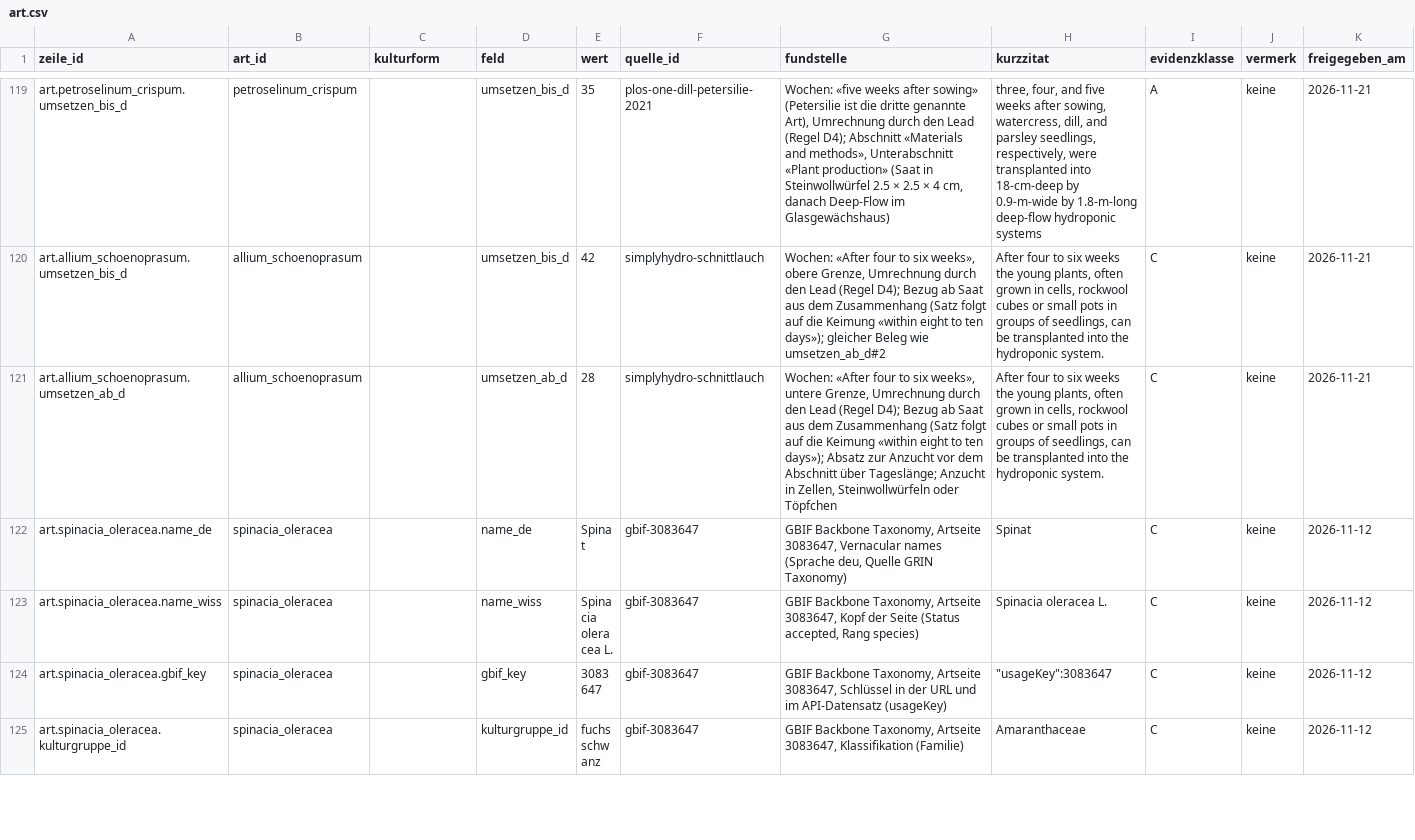
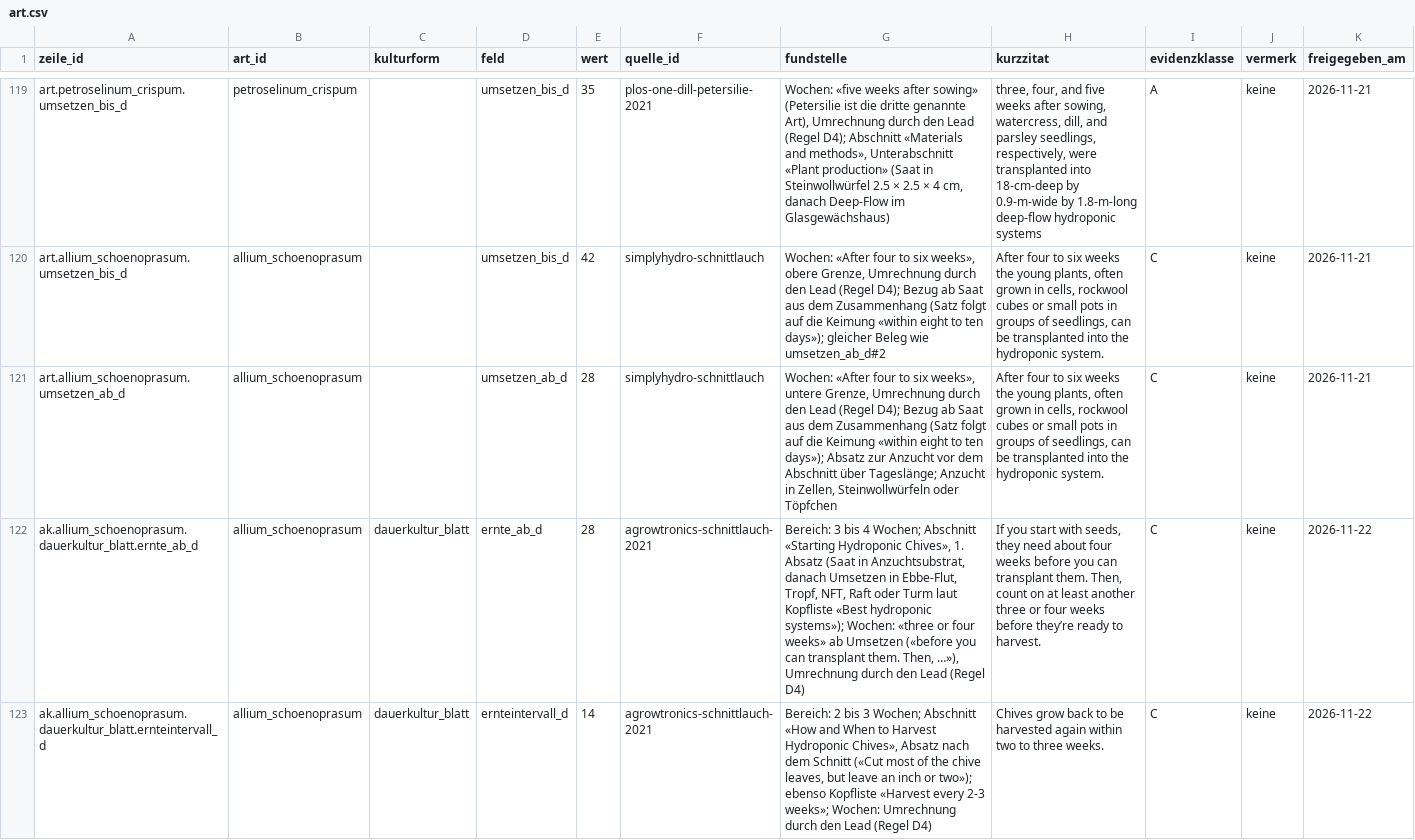
Before and after one commit to hydrovisor/hydrovisor.github.io, a CSV file: data/wissensbasis/freigegeben/art.csv, drawn as a sheet; only a part is shown, gaps mark what is left out; the shorter side is filled out with more unchanged rows; the diff covers the shown part only; the diff names each change by its address in the sheet, - before the commit and + after, or states it on an @@ line.

```diff
--- a/data/wissensbasis/freigegeben/art.csv
+++ b/data/wissensbasis/freigegeben/art.csv
+row 122: ak.allium_schoenoprasum.dauerkultur_blatt.ernte_ab_d | allium_schoenoprasum | dauerkultur_blatt | ernte_ab_d | 28 | agrowtronics-schnittlauch-2021 | Bereich: 3 bis 4 Wochen; Abschnitt «Starting Hydroponic Chives», 1. Absatz (Saat in Anzuchtsubstrat, danach Umsetzen in Ebbe-Flut, Tropf, NFT, Raft oder Turm laut Kopfliste «Best hydroponic systems»); Wochen: «three or four weeks» ab Umsetzen («before you can transplant them. Then, …»), Umrechnung durch den Lead (Regel D4) | If you start with seeds, they need about four weeks before you can transplant them. Then, count on at least another three or four weeks before they’re ready to harvest. | C | keine | 2026-11-22
+row 123: ak.allium_schoenoprasum.dauerkultur_blatt.ernteintervall_d | allium_schoenoprasum | dauerkultur_blatt | ernteintervall_d | 14 | agrowtronics-schnittlauch-2021 | Bereich: 2 bis 3 Wochen; Abschnitt «How and When to Harvest Hydroponic Chives», Absatz nach dem Schnitt («Cut most of the chive leaves, but leave an inch or two»); ebenso Kopfliste «Harvest every 2-3 weeks»; Wochen: Umrechnung durch den Lead (Regel D4) | Chives grow back to be harvested again within two to three weeks. | C | keine | 2026-11-22
```
Also changed, not shown: 5 added rows elsewhere in this file, data/wissensbasis/freigegeben/quelle.csv, data/wissensbasis/kandidaten/quelle.csv, 9 other files.
